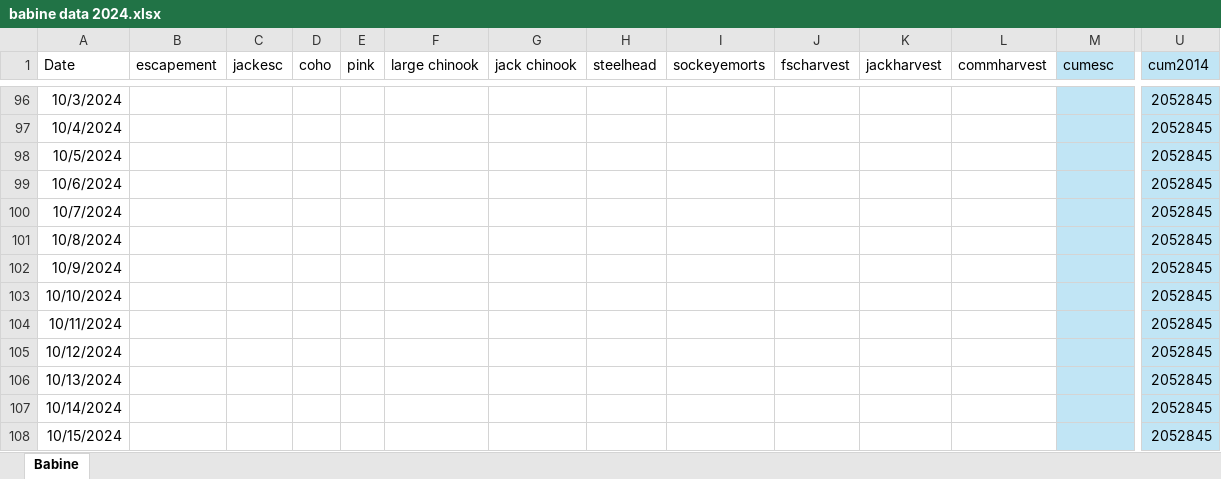
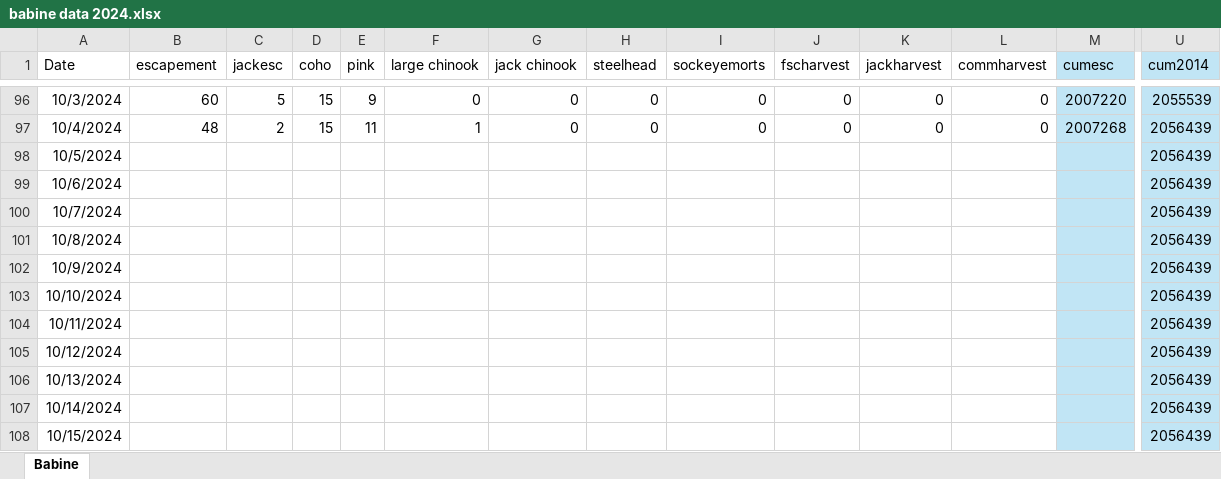
Before and after one commit to Coastland-Research/skeena-salmon-inseason-updates, an Excel workbook: data/babine data 2024.xlsx, sheet Babine, drawn as a sheet; only a part is shown, gaps mark what is left out; values as stored, in another font and other column widths than the file's, no borders; the diff covers the shown part only; the diff names each change by its address in the sheet, - before the commit and + after, or states it on an @@ line.

Commit message:
update Babine fence counts 10/7

```diff
--- a/data/babine data 2024.xlsx (sheet Babine)
+++ b/data/babine data 2024.xlsx (sheet Babine)
-B96 (escapement): (empty)
+B96 (escapement): 60
-C96 (jackesc): (empty)
+C96 (jackesc): 5
-D96:D97 (coho): (empty)
+D96:D97 (coho): 15
-E96 (pink): (empty)
+E96 (pink): 9
-F96 (large chinook): (empty)
+F96 (large chinook): 0
-G96:G97 (jack chinook): (empty)
+G96:G97 (jack chinook): 0
-H96:H97 (steelhead): (empty)
+H96:H97 (steelhead): 0
-I96:I97 (sockeyemorts): (empty)
+I96:I97 (sockeyemorts): 0
-J96:J97 (fscharvest): (empty)
+J96:J97 (fscharvest): 0
-K96:K97 (jackharvest): (empty)
+K96:K97 (jackharvest): 0
-L96:L97 (commharvest): (empty)
+L96:L97 (commharvest): 0
-M96 (cumesc): (empty)
+M96 (cumesc): 2007220
-U96 (cum2014): 2052845
+U96 (cum2014): 2055539
-B97 (escapement): (empty)
+B97 (escapement): 48
-C97 (jackesc): (empty)
+C97 (jackesc): 2
-E97 (pink): (empty)
+E97 (pink): 11
-F97 (large chinook): (empty)
+F97 (large chinook): 1
-M97 (cumesc): (empty)
+M97 (cumesc): 2007268
-U97:U108 (cum2014): 2052845
+U97:U108 (cum2014): 2056439
```
Also changed, not shown: 50 edited cells elsewhere in this sheet, 24 other files.
